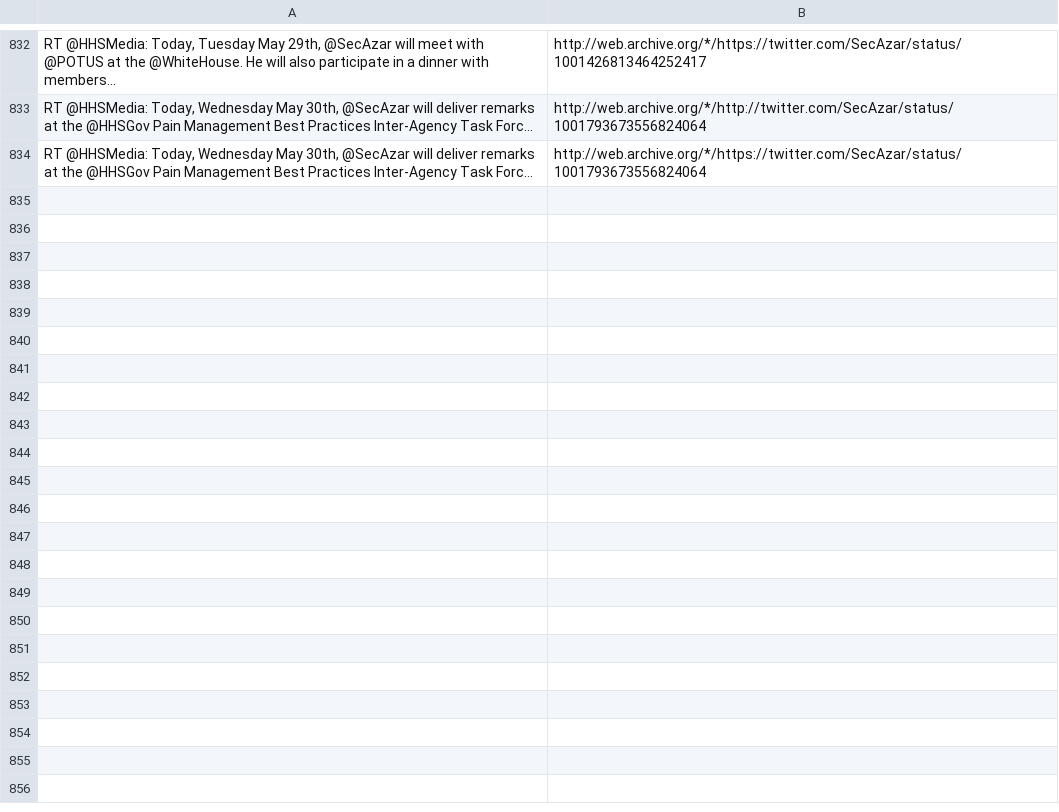
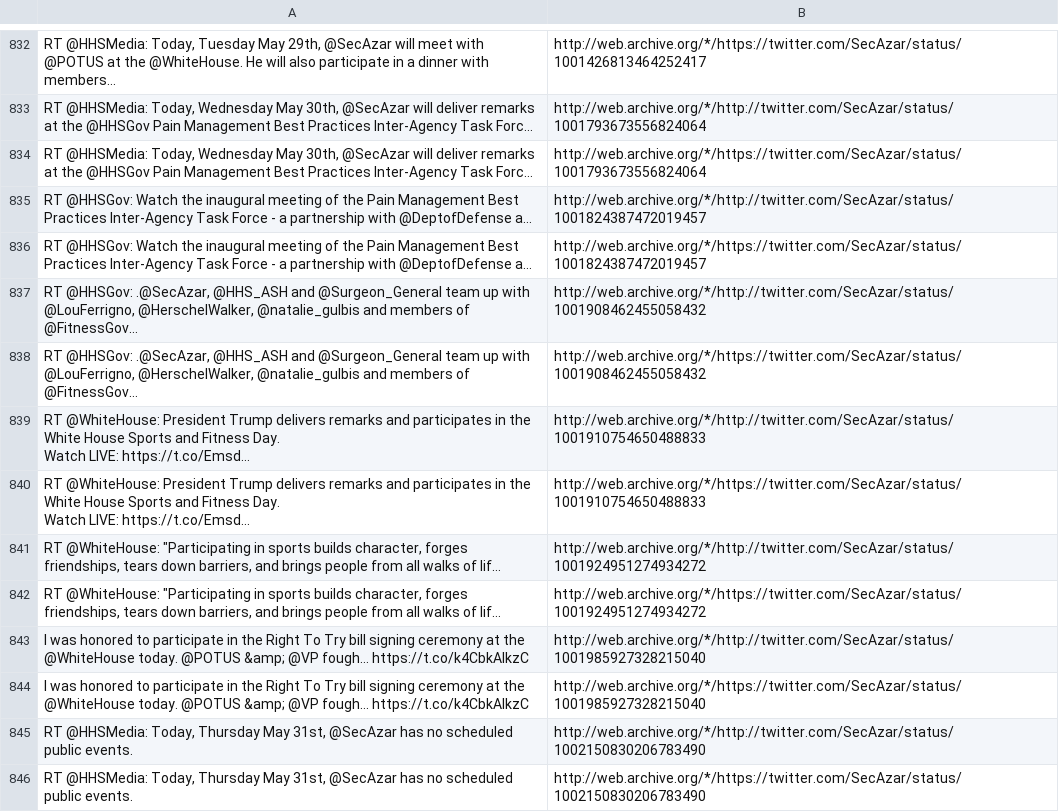
Before and after one commit to patrick-brian-mooney/archive-junta, a CSV file: data/archive_SecAzar.csv, drawn as a sheet; only a part is shown, gaps mark what is left out; ↵ is a line break in a cell; the diff names each change by its address in the sheet, - before the commit and + after, or states it on an @@ line.

```diff
--- a/data/archive_SecAzar.csv
+++ b/data/archive_SecAzar.csv
+row 835: RT @HHSGov: Watch the inaugural meeting of the Pain Management Best Practices Inter-Agency Task Force - a partnership with @DeptofDefense a… | http://web.archive.org/*/http://twitter.com/SecAzar/status/1001824387472019457
+row 836: RT @HHSGov: Watch the inaugural meeting of the Pain Management Best Practices Inter-Agency Task Force - a partnership with @DeptofDefense a… | http://web.archive.org/*/https://twitter.com/SecAzar/status/1001824387472019457
+row 837: RT @HHSGov: .@SecAzar, @HHS_ASH and @Surgeon_General team up with @LouFerrigno, @HerschelWalker, @natalie_gulbis and members of @FitnessGov… | http://web.archive.org/*/http://twitter.com/SecAzar/status/1001908462455058432
+row 838: RT @HHSGov: .@SecAzar, @HHS_ASH and @Surgeon_General team up with @LouFerrigno, @HerschelWalker, @natalie_gulbis and members of @FitnessGov… | http://web.archive.org/*/https://twitter.com/SecAzar/status/1001908462455058432
+row 839: RT @WhiteHouse: President Trump delivers remarks and participates in the White House Sports and Fitness Day. ↵ Watch LIVE: https://t.co/Emsd… | http://web.archive.org/*/http://twitter.com/SecAzar/status/1001910754650488833
+row 840: RT @WhiteHouse: President Trump delivers remarks and participates in the White House Sports and Fitness Day. ↵ Watch LIVE: https://t.co/Emsd… | http://web.archive.org/*/https://twitter.com/SecAzar/status/1001910754650488833
+row 841: RT @WhiteHouse: "Participating in sports builds character, forges friendships, tears down barriers, and brings people from all walks of lif… | http://web.archive.org/*/http://twitter.com/SecAzar/status/1001924951274934272
+row 842: RT @WhiteHouse: "Participating in sports builds character, forges friendships, tears down barriers, and brings people from all walks of lif… | http://web.archive.org/*/https://twitter.com/SecAzar/status/1001924951274934272
+row 843: I was honored to participate in the Right To Try bill signing ceremony at the @WhiteHouse today. @POTUS &amp; @VP fough… https://t.co/k4CbkAlkzC | http://web.archive.org/*/http://twitter.com/SecAzar/status/1001985927328215040
+row 844: I was honored to participate in the Right To Try bill signing ceremony at the @WhiteHouse today. @POTUS &amp; @VP fough… https://t.co/k4CbkAlkzC | http://web.archive.org/*/https://twitter.com/SecAzar/status/1001985927328215040
+row 845: RT @HHSMedia: Today, Thursday May 31st, @SecAzar has no scheduled public events. | http://web.archive.org/*/http://twitter.com/SecAzar/status/1002150830206783490
+row 846: RT @HHSMedia: Today, Thursday May 31st, @SecAzar has no scheduled public events. | http://web.archive.org/*/https://twitter.com/SecAzar/status/1002150830206783490
```
Also changed, not shown: data/archive_SBALinda.csv, data/archive_SecretaryCarson.csv, 37 other files.
